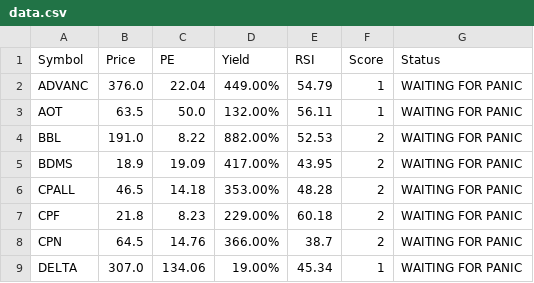
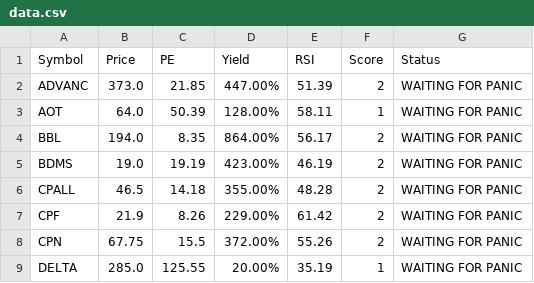
Before and after one commit to dcce-dccre/thai-stock-scanner, a CSV file: data.csv, drawn as a sheet; only a part is shown; the diff covers the shown part only.

```diff
--- a/data.csv
+++ b/data.csv
@@ -1,9 +1,9 @@
 Symbol,Price,PE,Yield,RSI,Score,Status
-ADVANC,376.0,22.04,449.00%,54.79,1,WAITING FOR PANIC
-AOT,63.5,50.0,132.00%,56.11,1,WAITING FOR PANIC
-BBL,191.0,8.22,882.00%,52.53,2,WAITING FOR PANIC
-BDMS,18.9,19.09,417.00%,43.95,2,WAITING FOR PANIC
-CPALL,46.5,14.18,353.00%,48.28,2,WAITING FOR PANIC
-CPF,21.8,8.23,229.00%,60.18,2,WAITING FOR PANIC
-CPN,64.5,14.76,366.00%,38.7,2,WAITING FOR PANIC
-DELTA,307.0,134.06,19.00%,45.34,1,WAITING FOR PANIC
+ADVANC,373.0,21.85,447.00%,51.39,2,WAITING FOR PANIC
+AOT,64.0,50.39,128.00%,58.11,1,WAITING FOR PANIC
+BBL,194.0,8.35,864.00%,56.17,2,WAITING FOR PANIC
+BDMS,19.0,19.19,423.00%,46.19,2,WAITING FOR PANIC
+CPALL,46.5,14.18,355.00%,48.28,2,WAITING FOR PANIC
+CPF,21.9,8.26,229.00%,61.42,2,WAITING FOR PANIC
+CPN,67.75,15.5,372.00%,55.26,2,WAITING FOR PANIC
+DELTA,285.0,125.55,20.00%,35.19,1,WAITING FOR PANIC
```
Also changed, not shown: 24 edited cells elsewhere in this file.
